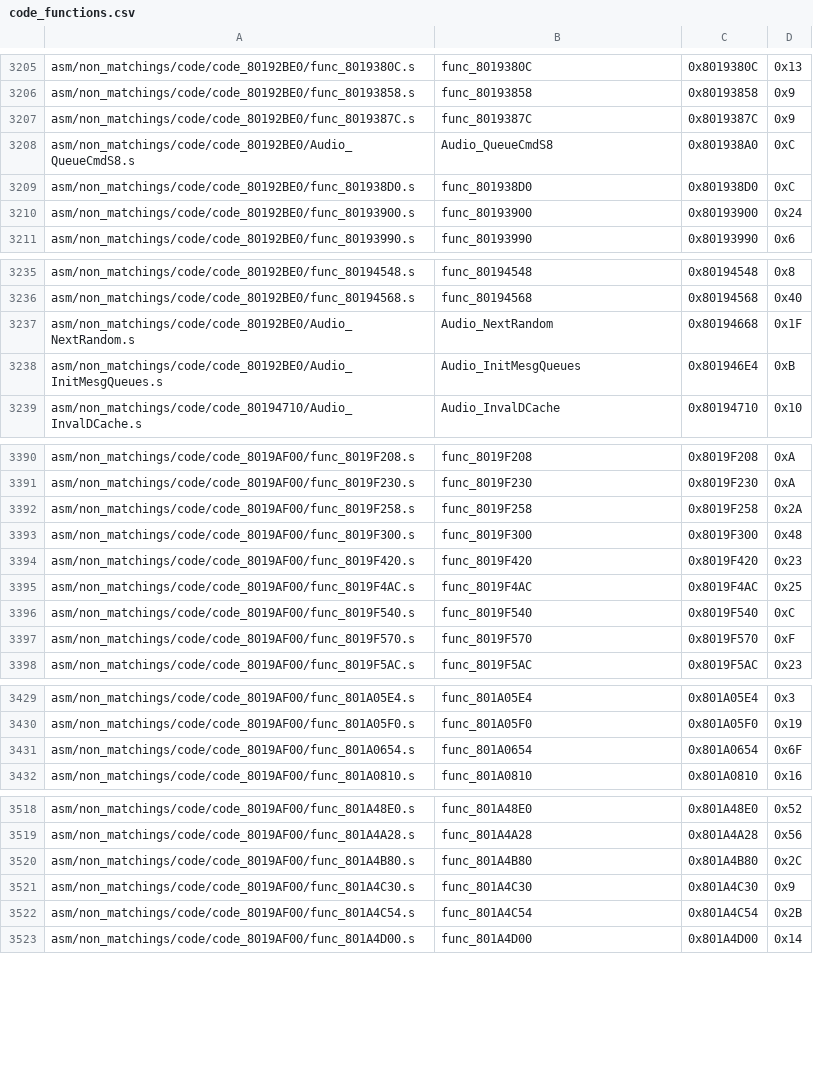
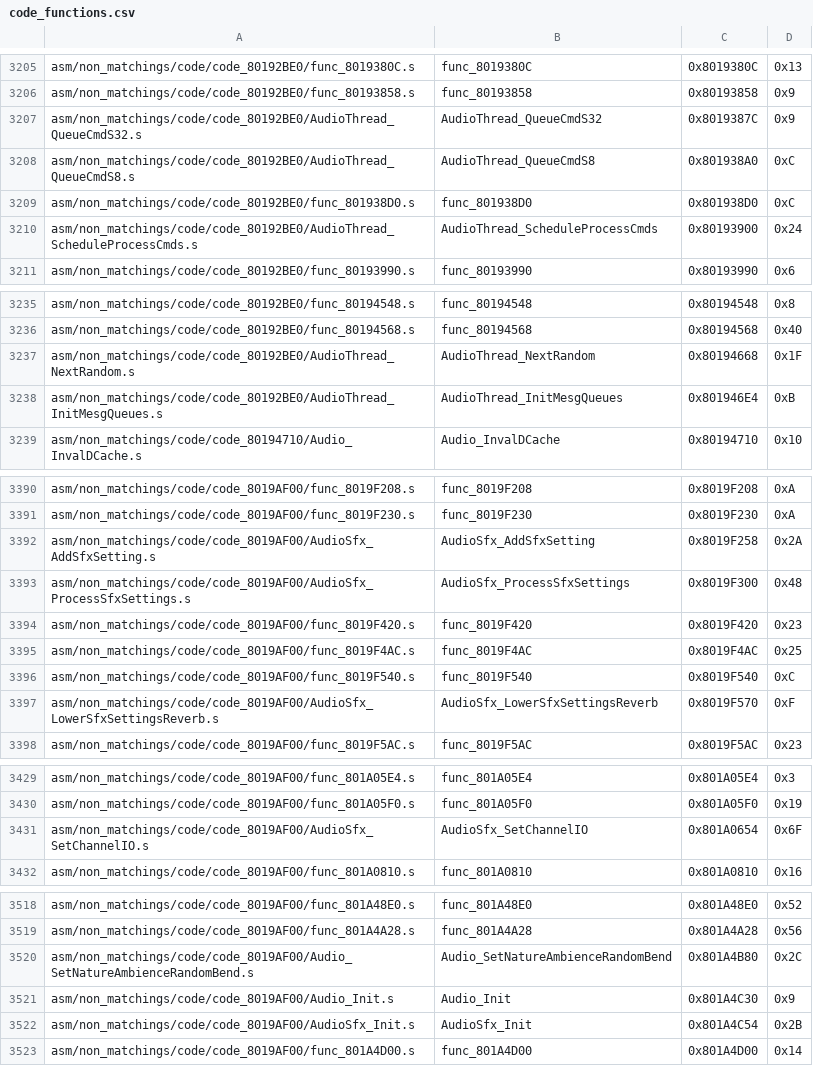
Before and after one commit to swunderly/2ship2harkinian-Android, a CSV file: tools/sizes/code_functions.csv, drawn as a sheet; only a part is shown, gaps mark what is left out; the diff covers the shown part only.

Commit message:
Audio Sfx (code_801A5BD0 and selected sfx functions in code_8019AF00.c) OK and Documented (#798)
* Rename functions

* code_801A5BD0 OK

* PR 1, improve spacing

* Rename unused struct

* Rename Sfx Variables

* PR Feedback, update names

* Add comment

* cleanup vars

* Fix merge

* Rework documentation, include more functions in sfx system

* PR suggestions

* fix AudioSfx_MuteBanks

* missed enum

* more cleanup

* more suggestions

```diff
--- a/tools/sizes/code_functions.csv
+++ b/tools/sizes/code_functions.csv
@@ -3206,6 +3206,6 @@ asm/non_matchings/code/code_80192BE0/func_8019380C.s,func_8019380C,0x8019380C,0x
 asm/non_matchings/code/code_80192BE0/func_80193858.s,func_80193858,0x80193858,0x9
-asm/non_matchings/code/code_80192BE0/func_8019387C.s,func_8019387C,0x8019387C,0x9
-asm/non_matchings/code/code_80192BE0/Audio_QueueCmdS8.s,Audio_QueueCmdS8,0x801938A0,0xC
+asm/non_matchings/code/code_80192BE0/AudioThread_QueueCmdS32.s,AudioThread_QueueCmdS32,0x8019387C,0x9
+asm/non_matchings/code/code_80192BE0/AudioThread_QueueCmdS8.s,AudioThread_QueueCmdS8,0x801938A0,0xC
 asm/non_matchings/code/code_80192BE0/func_801938D0.s,func_801938D0,0x801938D0,0xC
-asm/non_matchings/code/code_80192BE0/func_80193900.s,func_80193900,0x80193900,0x24
+asm/non_matchings/code/code_80192BE0/AudioThread_ScheduleProcessCmds.s,AudioThread_ScheduleProcessCmds,0x80193900,0x24
 asm/non_matchings/code/code_80192BE0/func_80193990.s,func_80193990,0x80193990,0x6
@@ -3236,4 +3236,4 @@ asm/non_matchings/code/code_80192BE0/func_80194548.s,func_80194548,0x80194548,0x
 asm/non_matchings/code/code_80192BE0/func_80194568.s,func_80194568,0x80194568,0x40
-asm/non_matchings/code/code_80192BE0/Audio_NextRandom.s,Audio_NextRandom,0x80194668,0x1F
-asm/non_matchings/code/code_80192BE0/Audio_InitMesgQueues.s,Audio_InitMesgQueues,0x801946E4,0xB
+asm/non_matchings/code/code_80192BE0/AudioThread_NextRandom.s,AudioThread_NextRandom,0x80194668,0x1F
+asm/non_matchings/code/code_80192BE0/AudioThread_InitMesgQueues.s,AudioThread_InitMesgQueues,0x801946E4,0xB
 asm/non_matchings/code/code_80194710/Audio_InvalDCache.s,Audio_InvalDCache,0x80194710,0x10
@@ -3391,4 +3391,4 @@ asm/non_matchings/code/code_8019AF00/func_8019F208.s,func_8019F208,0x8019F208,0x
 asm/non_matchings/code/code_8019AF00/func_8019F230.s,func_8019F230,0x8019F230,0xA
-asm/non_matchings/code/code_8019AF00/func_8019F258.s,func_8019F258,0x8019F258,0x2A
-asm/non_matchings/code/code_8019AF00/func_8019F300.s,func_8019F300,0x8019F300,0x48
+asm/non_matchings/code/code_8019AF00/AudioSfx_AddSfxSetting.s,AudioSfx_AddSfxSetting,0x8019F258,0x2A
+asm/non_matchings/code/code_8019AF00/AudioSfx_ProcessSfxSettings.s,AudioSfx_ProcessSfxSettings,0x8019F300,0x48
 asm/non_matchings/code/code_8019AF00/func_8019F420.s,func_8019F420,0x8019F420,0x23
@@ -3396,3 +3396,3 @@ asm/non_matchings/code/code_8019AF00/func_8019F4AC.s,func_8019F4AC,0x8019F4AC,0x
 asm/non_matchings/code/code_8019AF00/func_8019F540.s,func_8019F540,0x8019F540,0xC
-asm/non_matchings/code/code_8019AF00/func_8019F570.s,func_8019F570,0x8019F570,0xF
+asm/non_matchings/code/code_8019AF00/AudioSfx_LowerSfxSettingsReverb.s,AudioSfx_LowerSfxSettingsReverb,0x8019F570,0xF
 asm/non_matchings/code/code_8019AF00/func_8019F5AC.s,func_8019F5AC,0x8019F5AC,0x23
@@ -3430,3 +3430,3 @@ asm/non_matchings/code/code_8019AF00/func_801A05E4.s,func_801A05E4,0x801A05E4,0x
 asm/non_matchings/code/code_8019AF00/func_801A05F0.s,func_801A05F0,0x801A05F0,0x19
-asm/non_matchings/code/code_8019AF00/func_801A0654.s,func_801A0654,0x801A0654,0x6F
+asm/non_matchings/code/code_8019AF00/AudioSfx_SetChannelIO.s,AudioSfx_SetChannelIO,0x801A0654,0x6F
 asm/non_matchings/code/code_8019AF00/func_801A0810.s,func_801A0810,0x801A0810,0x16
@@ -3519,5 +3519,5 @@ asm/non_matchings/code/code_8019AF00/func_801A48E0.s,func_801A48E0,0x801A48E0,0x
 asm/non_matchings/code/code_8019AF00/func_801A4A28.s,func_801A4A28,0x801A4A28,0x56
-asm/non_matchings/code/code_8019AF00/func_801A4B80.s,func_801A4B80,0x801A4B80,0x2C
-asm/non_matchings/code/code_8019AF00/func_801A4C30.s,func_801A4C30,0x801A4C30,0x9
-asm/non_matchings/code/code_8019AF00/func_801A4C54.s,func_801A4C54,0x801A4C54,0x2B
+asm/non_matchings/code/code_8019AF00/Audio_SetNatureAmbienceRandomBend.s,Audio_SetNatureAmbienceRandomBend,0x801A4B80,0x2C
+asm/non_matchings/code/code_8019AF00/Audio_Init.s,Audio_Init,0x801A4C30,0x9
+asm/non_matchings/code/code_8019AF00/AudioSfx_Init.s,AudioSfx_Init,0x801A4C54,0x2B
 asm/non_matchings/code/code_8019AF00/func_801A4D00.s,func_801A4D00,0x801A4D00,0x14
```
Also changed, not shown: 64 edited cells elsewhere in this file, 46 other files.
